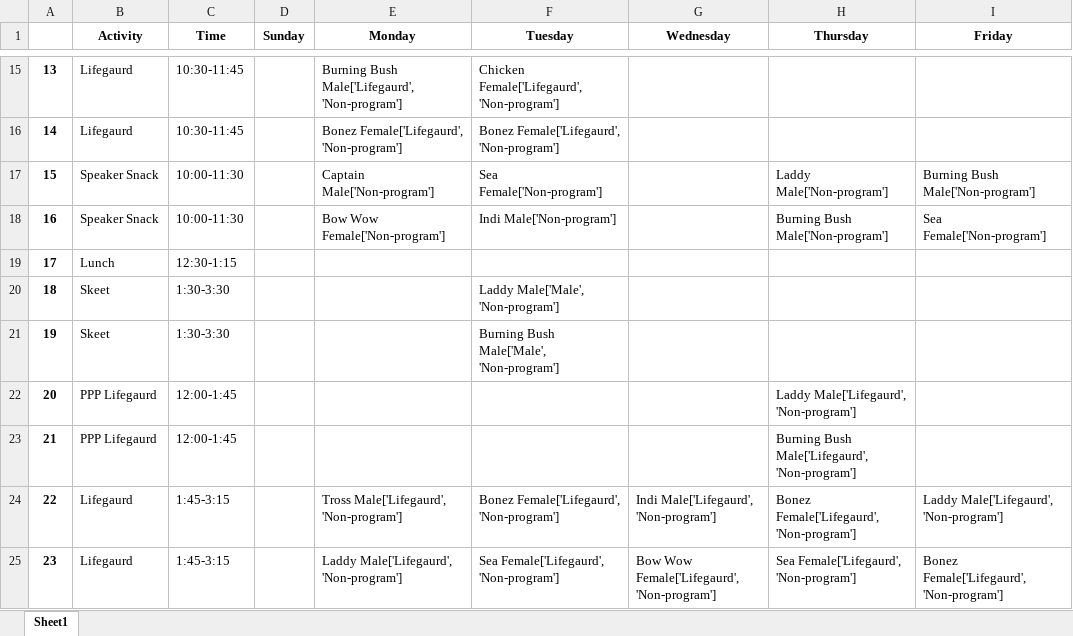
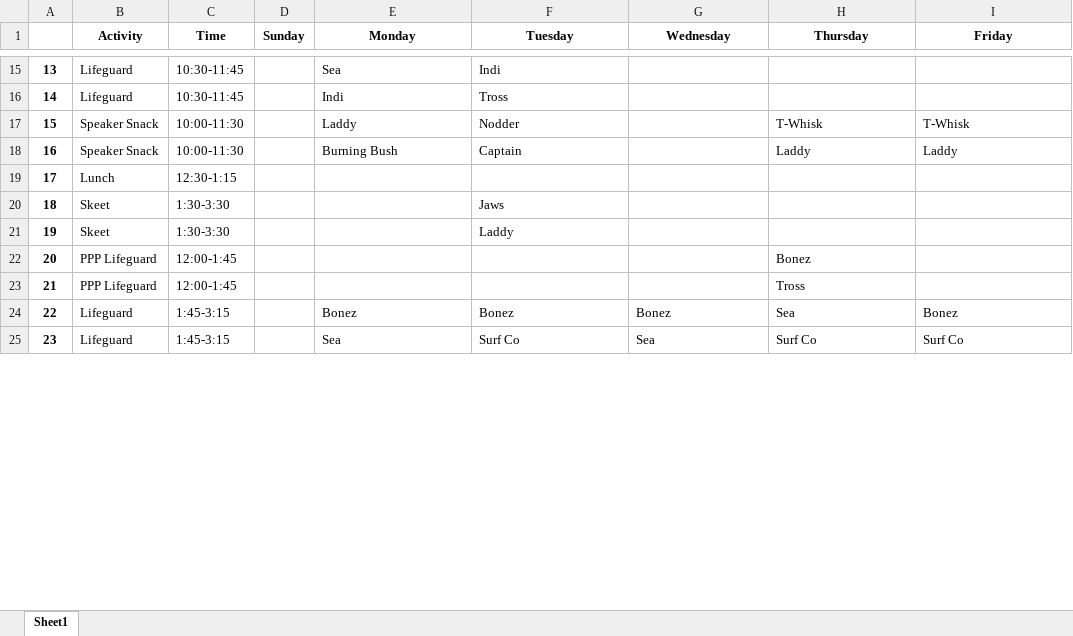
Before and after one commit to fletcher-newman/bluffs_getto, an Excel workbook: Grids/GetToGrid_Week1.xlsx, sheet Sheet1, drawn as a sheet; only a part is shown, gaps mark what is left out; values as stored, in another font and other column widths than the file's, no borders; the diff covers the shown part only; the diff names each change by its address in the sheet, - before the commit and + after, or states it on an @@ line.

```diff
--- a/Grids/GetToGrid_Week1.xlsx (sheet Sheet1)
+++ b/Grids/GetToGrid_Week1.xlsx (sheet Sheet1)
-B15:B16 (Activity): Lifegaurd
+B15:B16 (Activity): Lifeguard
-E15 (Monday): Burning Bush Male['Lifegaurd', 'Non-program']
+E15 (Monday): Sea
-F15 (Tuesday): Chicken Female['Lifegaurd', 'Non-program']
+F15 (Tuesday): Indi
-E16 (Monday): Bonez Female['Lifegaurd', 'Non-program']
+E16 (Monday): Indi
-F16 (Tuesday): Bonez Female['Lifegaurd', 'Non-program']
+F16 (Tuesday): Tross
-E17 (Monday): Captain Male['Non-program']
+E17 (Monday): Laddy
-F17 (Tuesday): Sea Female['Non-program']
+F17 (Tuesday): Nodder
-H17 (Thursday): Laddy Male['Non-program']
+H17 (Thursday): T-Whisk
-I17 (Friday): Burning Bush Male['Non-program']
+I17 (Friday): T-Whisk
-E18 (Monday): Bow Wow Female['Non-program']
+E18 (Monday): Burning Bush
-F18 (Tuesday): Indi Male['Non-program']
+F18 (Tuesday): Captain
-H18 (Thursday): Burning Bush Male['Non-program']
+H18 (Thursday): Laddy
-I18 (Friday): Sea Female['Non-program']
+I18 (Friday): Laddy
-F20 (Tuesday): Laddy Male['Male', 'Non-program']
+F20 (Tuesday): Jaws
-F21 (Tuesday): Burning Bush Male['Male', 'Non-program']
+F21 (Tuesday): Laddy
-B22:B23 (Activity): PPP Lifegaurd
+B22:B23 (Activity): PPP Lifeguard
-H22 (Thursday): Laddy Male['Lifegaurd', 'Non-program']
+H22 (Thursday): Bonez
-H23 (Thursday): Burning Bush Male['Lifegaurd', 'Non-program']
+H23 (Thursday): Tross
-B24:B25 (Activity): Lifegaurd
+B24:B25 (Activity): Lifeguard
-E24 (Monday): Tross Male['Lifegaurd', 'Non-program']
+E24 (Monday): Bonez
-F24 (Tuesday): Bonez Female['Lifegaurd', 'Non-program']
+F24 (Tuesday): Bonez
-G24 (Wednesday): Indi Male['Lifegaurd', 'Non-program']
+G24 (Wednesday): Bonez
-H24 (Thursday): Bonez Female['Lifegaurd', 'Non-program']
+H24 (Thursday): Sea
-I24 (Friday): Laddy Male['Lifegaurd', 'Non-program']
+I24 (Friday): Bonez
-E25 (Monday): Laddy Male['Lifegaurd', 'Non-program']
+E25 (Monday): Sea
-F25 (Tuesday): Sea Female['Lifegaurd', 'Non-program']
+F25 (Tuesday): Surf Co
-G25 (Wednesday): Bow Wow Female['Lifegaurd', 'Non-program']
+G25 (Wednesday): Sea
-H25 (Thursday): Sea Female['Lifegaurd', 'Non-program']
+H25 (Thursday): Surf Co
-I25 (Friday): Bonez Female['Lifegaurd', 'Non-program']
+I25 (Friday): Surf Co
```
Also changed, not shown: 183 edited cells elsewhere in this sheet, 7 other files.
